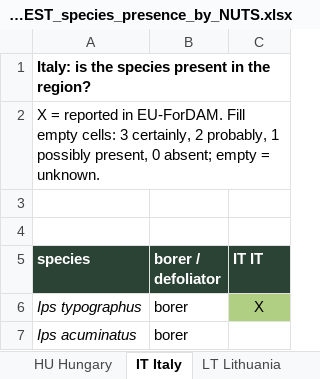
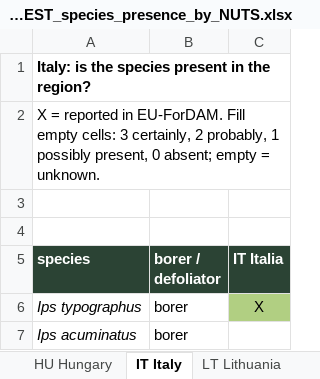
Before and after one commit to hazari2121/githubtraining, an Excel workbook: outputs/tables/REQUEST_species_presence_by_NUTS.xlsx, sheet IT Italy, drawn as a sheet; only a part is shown; values as stored, in another font and other column widths than the file's, no borders; the diff names each change by its address in the sheet, - before the commit and + after, or states it on an @@ line.

```diff
--- a/outputs/tables/REQUEST_species_presence_by_NUTS.xlsx (sheet IT Italy)
+++ b/outputs/tables/REQUEST_species_presence_by_NUTS.xlsx (sheet IT Italy)
-C5: IT IT
+C5: IT Italia
```
Also changed, not shown: sheet FI Finland, sheet DE Germany, sheet AT Austria, outputs/tables/REQUEST_data_inventory.xlsx, 2 other files.
